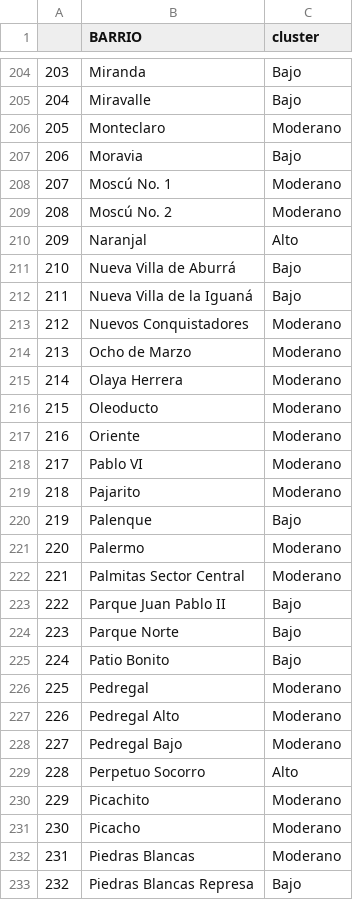
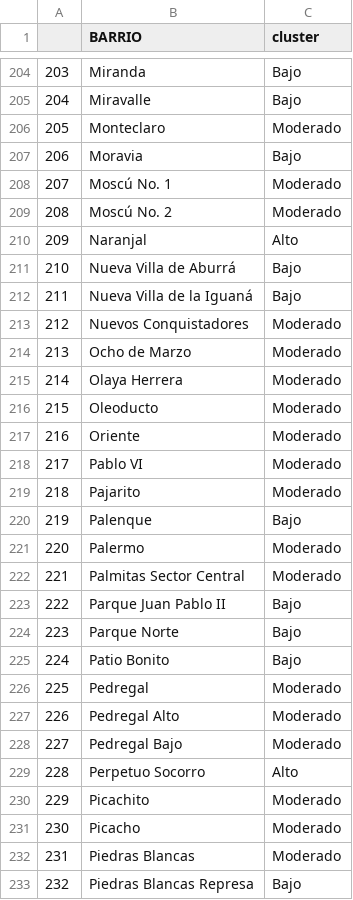
Before and after one commit to JulianO911/TAEtrabajo, a CSV file: BD_nueva/agrupamiento.csv, drawn as a sheet; only a part is shown, gaps mark what is left out; the diff covers the shown part only.

```diff
--- a/BD_nueva/agrupamiento.csv
+++ b/BD_nueva/agrupamiento.csv
@@ -205,6 +205,6 @@
 "204","Miravalle","Bajo"
-"205","Monteclaro","Moderano"
+"205","Monteclaro","Moderado"
 "206","Moravia","Bajo"
-"207","Moscú No. 1","Moderano"
-"208","Moscú No. 2","Moderano"
+"207","Moscú No. 1","Moderado"
+"208","Moscú No. 2","Moderado"
 "209","Naranjal","Alto"
@@ -212,12 +212,12 @@
 "211","Nueva Villa de la Iguaná","Bajo"
-"212","Nuevos Conquistadores","Moderano"
-"213","Ocho de Marzo","Moderano"
-"214","Olaya Herrera","Moderano"
-"215","Oleoducto","Moderano"
-"216","Oriente","Moderano"
-"217","Pablo VI","Moderano"
-"218","Pajarito","Moderano"
+"212","Nuevos Conquistadores","Moderado"
+"213","Ocho de Marzo","Moderado"
+"214","Olaya Herrera","Moderado"
+"215","Oleoducto","Moderado"
+"216","Oriente","Moderado"
+"217","Pablo VI","Moderado"
+"218","Pajarito","Moderado"
 "219","Palenque","Bajo"
-"220","Palermo","Moderano"
-"221","Palmitas Sector Central","Moderano"
+"220","Palermo","Moderado"
+"221","Palmitas Sector Central","Moderado"
 "222","Parque Juan Pablo II","Bajo"
@@ -225,9 +225,9 @@
 "224","Patio Bonito","Bajo"
-"225","Pedregal","Moderano"
-"226","Pedregal Alto","Moderano"
-"227","Pedregal Bajo","Moderano"
+"225","Pedregal","Moderado"
+"226","Pedregal Alto","Moderado"
+"227","Pedregal Bajo","Moderado"
 "228","Perpetuo Socorro","Alto"
-"229","Picachito","Moderano"
-"230","Picacho","Moderano"
-"231","Piedras Blancas","Moderano"
+"229","Picachito","Moderado"
+"230","Picacho","Moderado"
+"231","Piedras Blancas","Moderado"
 "232","Piedras Blancas Represa","Bajo"
```
Also changed, not shown: 157 edited cells elsewhere in this file, 7 other files.
